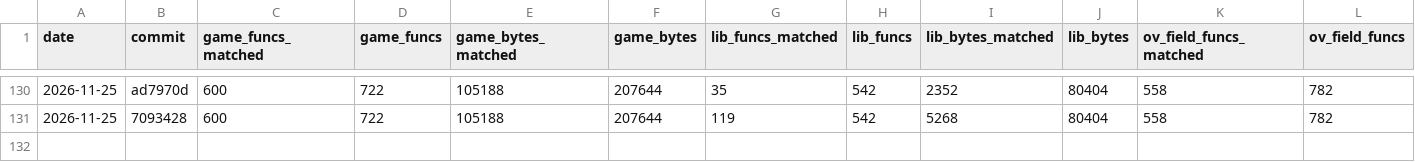
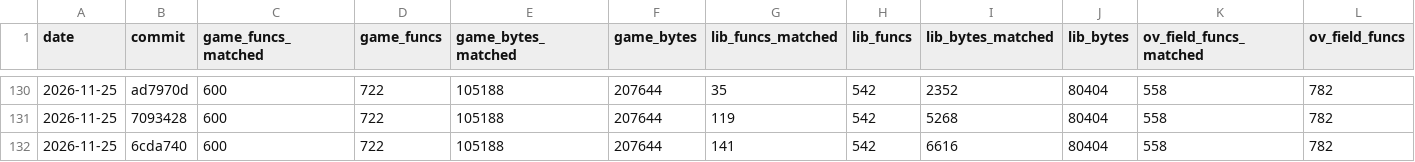
Before and after one commit to TheSaltsmith69/chronocross_decomp, a CSV file: progress/history.csv, drawn as a sheet; only a part is shown, gaps mark what is left out; rows hold the shown columns only; the diff names each change by its address in the sheet, - before the commit and + after, or states it on an @@ line.

Commit message:
Update progress snapshot

```diff
--- a/progress/history.csv
+++ b/progress/history.csv
+row 132: 2026-11-25 | 6cda740 | 600 | 722 | 105188 | 207644 | 141 | 542 | 6616 | 80404 | 558 | 782
```
Also changed, not shown: progress/files.csv.
